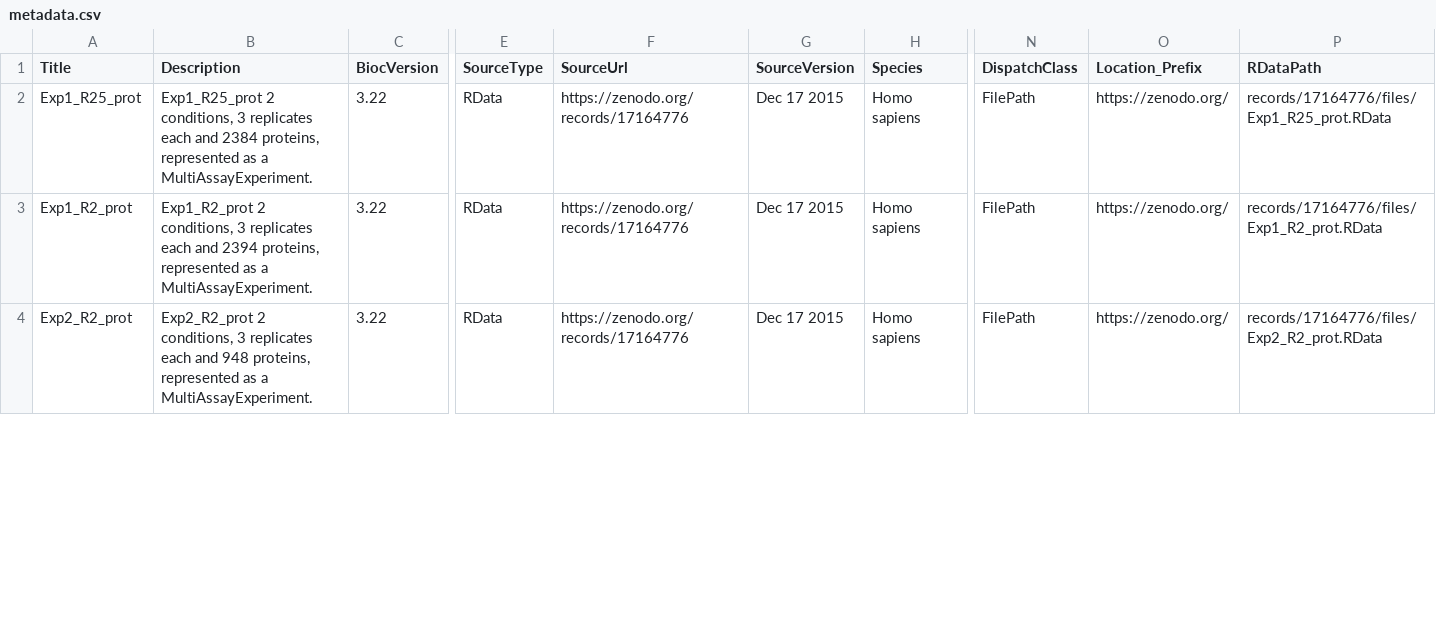
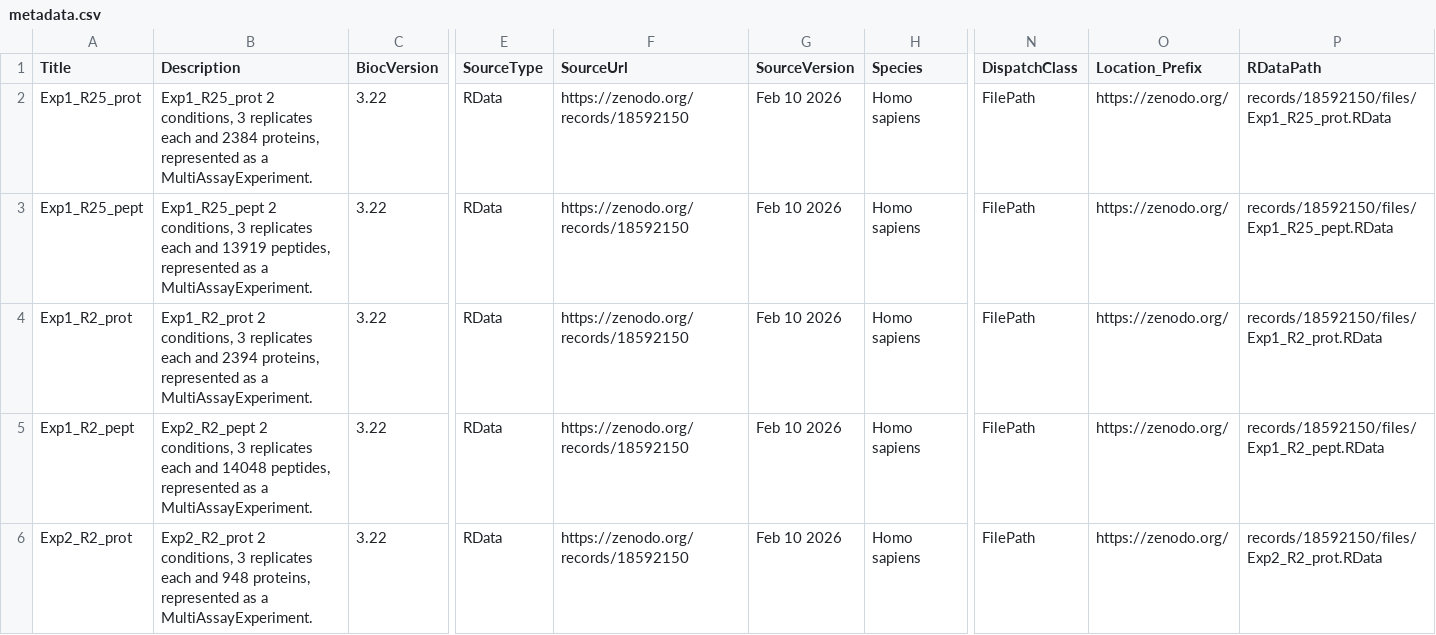
Before and after one commit to edyp-lab/DaparToolshedData, a CSV file: inst/extdata/metadata.csv, drawn as a sheet; only a part is shown, gaps mark what is left out; addresses are those after the commit; rows hold the shown columns only; the diff covers the shown part only; the diff names each change by its address in the sheet, - before the commit and + after, or states it on an @@ line.

Commit message:
Upate dataset to be compliant with recent versions of MagellanNTK/Prostar2

```diff
--- a/inst/extdata/metadata.csv
+++ b/inst/extdata/metadata.csv
-F2 (SourceUrl): https://zenodo.org/records/17164776
+F2 (SourceUrl): https://zenodo.org/records/18592150
-G2 (SourceVersion): Dec 17 2015
+G2 (SourceVersion): Feb 10 2026
-P2 (RDataPath): records/17164776/files/Exp1_R25_prot.RData
+P2 (RDataPath): records/18592150/files/Exp1_R25_prot.RData
+row 3: Exp1_R25_pept | Exp1_R25_pept 2 conditions, 3 replicates each and 13919 peptides, represented as a MultiAssayExperiment. | 3.22 | RData | https://zenodo.org/records/18592150 | Feb 10 2026 | Homo sapiens | FilePath | https://zenodo.org/ | records/18592150/files/Exp1_R25_pept.RData
-F4 (SourceUrl): https://zenodo.org/records/17164776
+F4 (SourceUrl): https://zenodo.org/records/18592150
-G4 (SourceVersion): Dec 17 2015
+G4 (SourceVersion): Feb 10 2026
-P4 (RDataPath): records/17164776/files/Exp1_R2_prot.RData
+P4 (RDataPath): records/18592150/files/Exp1_R2_prot.RData
+row 5: Exp1_R2_pept | Exp2_R2_pept 2 conditions, 3 replicates each and 14048 peptides, represented as a MultiAssayExperiment. | 3.22 | RData | https://zenodo.org/records/18592150 | Feb 10 2026 | Homo sapiens | FilePath | https://zenodo.org/ | records/18592150/files/Exp1_R2_pept.RData
-F6 (SourceUrl): https://zenodo.org/records/17164776
+F6 (SourceUrl): https://zenodo.org/records/18592150
-G6 (SourceVersion): Dec 17 2015
+G6 (SourceVersion): Feb 10 2026
-P6 (RDataPath): records/17164776/files/Exp2_R2_prot.RData
+P6 (RDataPath): records/18592150/files/Exp2_R2_prot.RData
```
Also changed, not shown: 15 edited cells elsewhere in this file, 24 other files.
